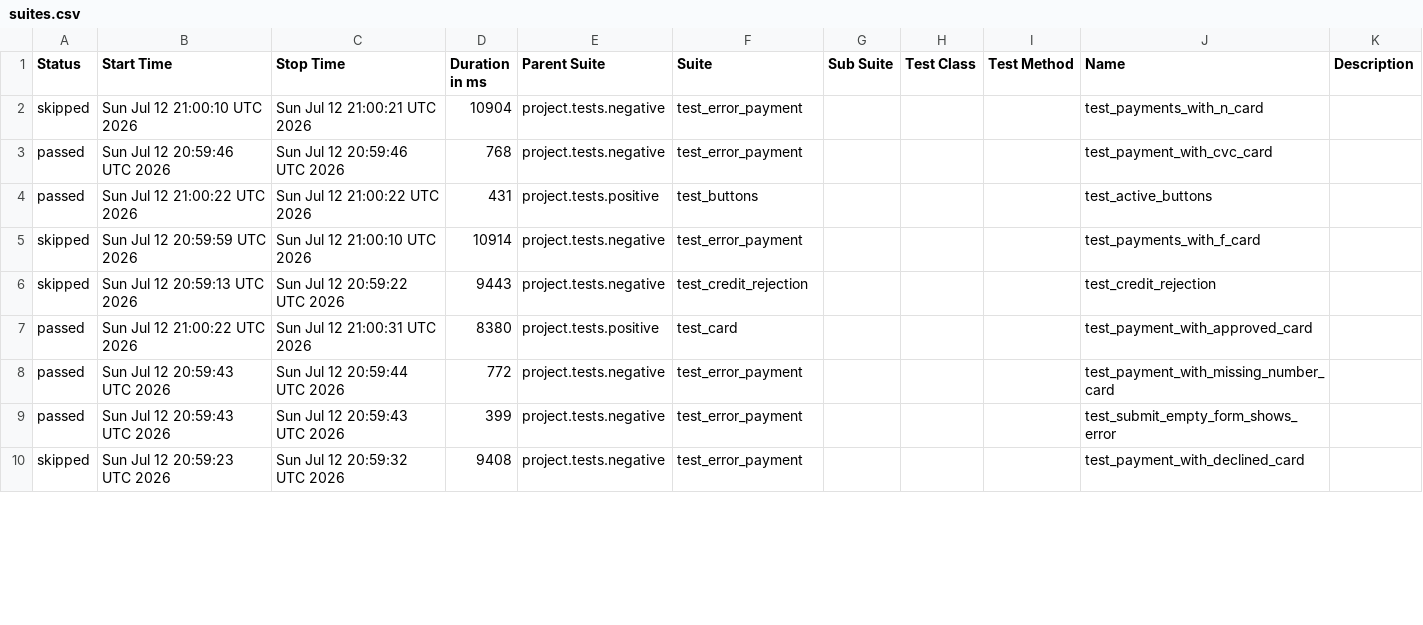
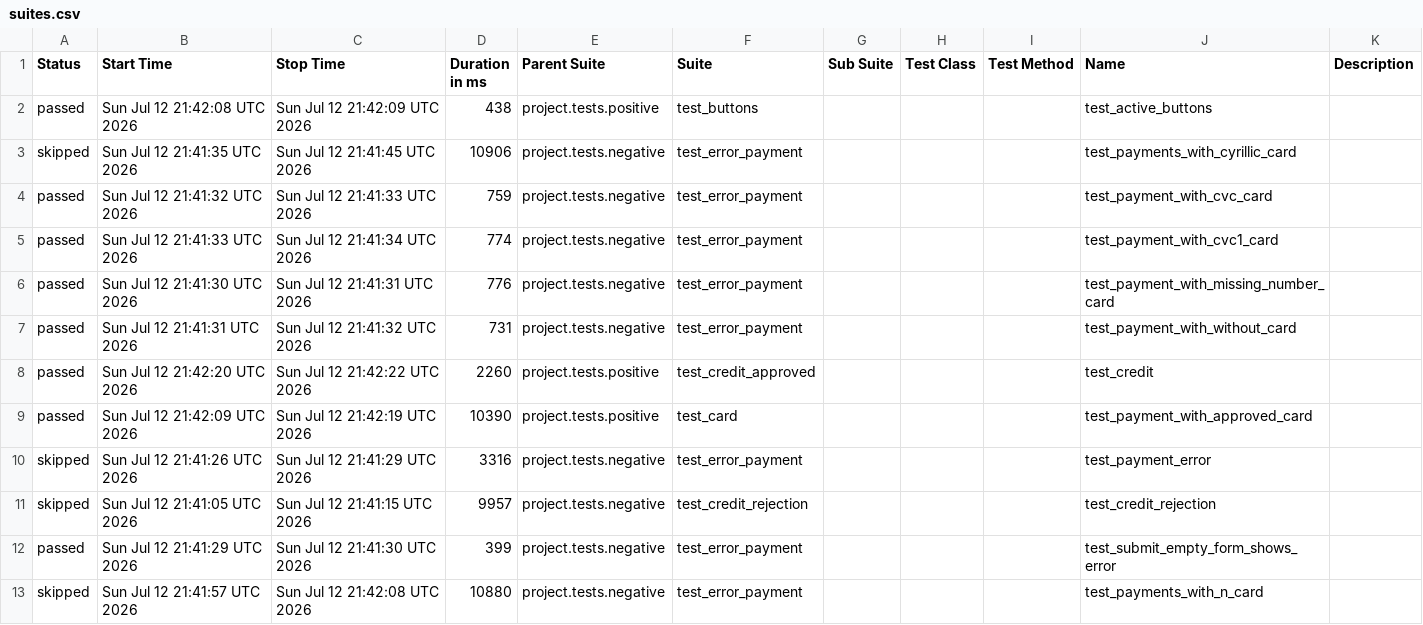
Before and after one commit to 01111996/Writing-a-diploma1, a CSV file: data/suites.csv, drawn as a sheet; only a part is shown; the diff covers the shown part only.

```diff
--- a/data/suites.csv
+++ b/data/suites.csv
@@ -1,10 +1,13 @@
 "Status","Start Time","Stop Time","Duration in ms","Parent Suite","Suite","Sub Suite","Test Class","Test Method","Name","Description"
-"skipped","Sun Jul 12 21:00:10 UTC 2026","Sun Jul 12 21:00:21 UTC 2026","10904","project.tests.negative","test_error_payment","","","","test_payments_with_n_card",""
-"passed","Sun Jul 12 20:59:46 UTC 2026","Sun Jul 12 20:59:46 UTC 2026","768","project.tests.negative","test_error_payment","","","","test_payment_with_cvc_card",""
-"passed","Sun Jul 12 21:00:22 UTC 2026","Sun Jul 12 21:00:22 UTC 2026","431","project.tests.positive","test_buttons","","","","test_active_buttons",""
-"skipped","Sun Jul 12 20:59:59 UTC 2026","Sun Jul 12 21:00:10 UTC 2026","10914","project.tests.negative","test_error_payment","","","","test_payments_with_f_card",""
-"skipped","Sun Jul 12 20:59:13 UTC 2026","Sun Jul 12 20:59:22 UTC 2026","9443","project.tests.negative","test_credit_rejection","","","","test_credit_rejection",""
-"passed","Sun Jul 12 21:00:22 UTC 2026","Sun Jul 12 21:00:31 UTC 2026","8380","project.tests.positive","test_card","","","","test_payment_with_approved_card",""
-"passed","Sun Jul 12 20:59:43 UTC 2026","Sun Jul 12 20:59:44 UTC 2026","772","project.tests.negative","test_error_payment","","","","test_payment_with_missing_number_card",""
-"passed","Sun Jul 12 20:59:43 UTC 2026","Sun Jul 12 20:59:43 UTC 2026","399","project.tests.negative","test_error_payment","","","","test_submit_empty_form_shows_error",""
-"skipped","Sun Jul 12 20:59:23 UTC 2026","Sun Jul 12 20:59:32 UTC 2026","9408","project.tests.negative","test_error_payment","","","","test_payment_with_declined_card",""
+"passed","Sun Jul 12 21:42:08 UTC 2026","Sun Jul 12 21:42:09 UTC 2026","438","project.tests.positive","test_buttons","","","","test_active_buttons",""
+"skipped","Sun Jul 12 21:41:35 UTC 2026","Sun Jul 12 21:41:45 UTC 2026","10906","project.tests.negative","test_error_payment","","","","test_payments_with_cyrillic_card",""
+"passed","Sun Jul 12 21:41:32 UTC 2026","Sun Jul 12 21:41:33 UTC 2026","759","project.tests.negative","test_error_payment","","","","test_payment_with_cvc_card",""
+"passed","Sun Jul 12 21:41:33 UTC 2026","Sun Jul 12 21:41:34 UTC 2026","774","project.tests.negative","test_error_payment","","","","test_payment_with_cvc1_card",""
+"passed","Sun Jul 12 21:41:30 UTC 2026","Sun Jul 12 21:41:31 UTC 2026","776","project.tests.negative","test_error_payment","","","","test_payment_with_missing_number_card",""
+"passed","Sun Jul 12 21:41:31 UTC 2026","Sun Jul 12 21:41:32 UTC 2026","731","project.tests.negative","test_error_payment","","","","test_payment_with_without_card",""
+"passed","Sun Jul 12 21:42:20 UTC 2026","Sun Jul 12 21:42:22 UTC 2026","2260","project.tests.positive","test_credit_approved","","","","test_credit",""
+"passed","Sun Jul 12 21:42:09 UTC 2026","Sun Jul 12 21:42:19 UTC 2026","10390","project.tests.positive","test_card","","","","test_payment_with_approved_card",""
+"skipped","Sun Jul 12 21:41:26 UTC 2026","Sun Jul 12 21:41:29 UTC 2026","3316","project.tests.negative","test_error_payment","","","","test_payment_error",""
+"skipped","Sun Jul 12 21:41:05 UTC 2026","Sun Jul 12 21:41:15 UTC 2026","9957","project.tests.negative","test_credit_rejection","","","","test_credit_rejection",""
+"passed","Sun Jul 12 21:41:29 UTC 2026","Sun Jul 12 21:41:30 UTC 2026","399","project.tests.negative","test_error_payment","","","","test_submit_empty_form_shows_error",""
+"skipped","Sun Jul 12 21:41:57 UTC 2026","Sun Jul 12 21:42:08 UTC 2026","10880","project.tests.negative","test_error_payment","","","","test_payments_with_n_card",""
```
Also changed, not shown: 3 removed rows and 8 edited cells elsewhere in this file, 42 other files.
